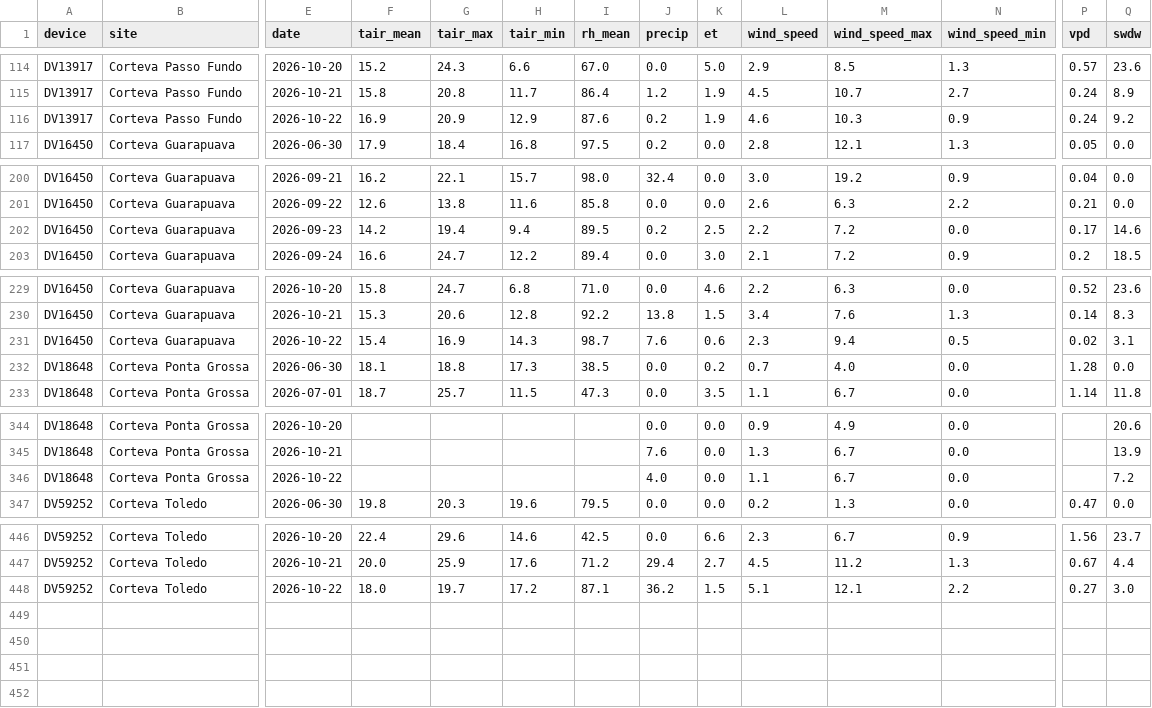
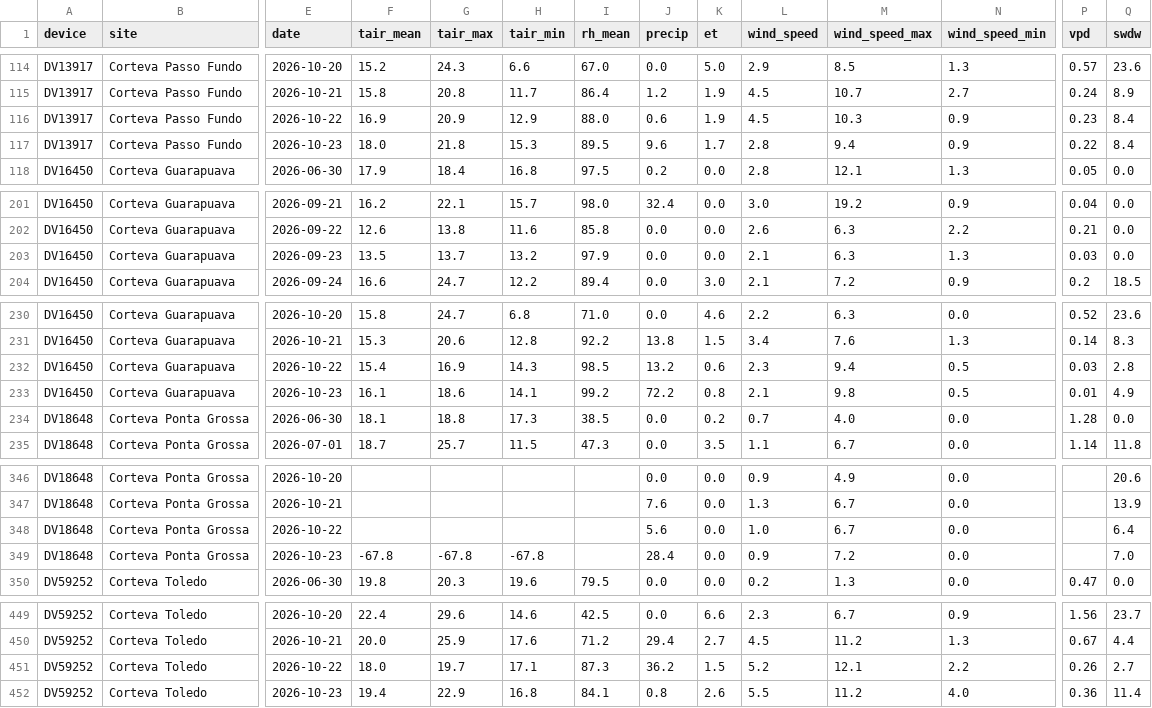
Before and after one commit to mitrutrafael/climaticos, a CSV file: dados_davis_brasil.csv, drawn as a sheet; only a part is shown, gaps mark what is left out; addresses are those after the commit; rows hold the shown columns only; the diff covers the shown part only; the diff names each change by its address in the sheet, - before the commit and + after, or states it on an @@ line.

```diff
--- a/dados_davis_brasil.csv
+++ b/dados_davis_brasil.csv
-I116 (rh_mean): 87.6
+I116 (rh_mean): 88.0
-J116 (precip): 0.2
+J116 (precip): 0.6
-L116 (wind_speed): 4.6
+L116 (wind_speed): 4.5
-P116 (vpd): 0.24
+P116 (vpd): 0.23
-Q116 (swdw): 9.2
+Q116 (swdw): 8.4
+row 117: DV13917 | Corteva Passo Fundo | 2026-10-23 | 18.0 | 21.8 | 15.3 | 89.5 | 9.6 | 1.7 | 2.8 | 9.4 | 0.9 | 0.22 | 8.4
-F203 (tair_mean): 14.2
+F203 (tair_mean): 13.5
-G203 (tair_max): 19.4
+G203 (tair_max): 13.7
-H203 (tair_min): 9.4
+H203 (tair_min): 13.2
-I203 (rh_mean): 89.5
+I203 (rh_mean): 97.9
-J203 (precip): 0.2
+J203 (precip): 0.0
-K203 (et): 2.5
+K203 (et): 0.0
-L203 (wind_speed): 2.2
+L203 (wind_speed): 2.1
-M203 (wind_speed_max): 7.2
+M203 (wind_speed_max): 6.3
-N203 (wind_speed_min): 0.0
+N203 (wind_speed_min): 1.3
-P203 (vpd): 0.17
+P203 (vpd): 0.03
-Q203 (swdw): 14.6
+Q203 (swdw): 0.0
-I232 (rh_mean): 98.7
+I232 (rh_mean): 98.5
-J232 (precip): 7.6
+J232 (precip): 13.2
-P232 (vpd): 0.02
+P232 (vpd): 0.03
-Q232 (swdw): 3.1
+Q232 (swdw): 2.8
+row 233: DV16450 | Corteva Guarapuava | 2026-10-23 | 16.1 | 18.6 | 14.1 | 99.2 | 72.2 | 0.8 | 2.1 | 9.8 | 0.5 | 0.01 | 4.9
-J348 (precip): 4.0
+J348 (precip): 5.6
-L348 (wind_speed): 1.1
+L348 (wind_speed): 1.0
-Q348 (swdw): 7.2
+Q348 (swdw): 6.4
+row 349: DV18648 | Corteva Ponta Grossa | 2026-10-23 | -67.8 | -67.8 | -67.8 |  | 28.4 | 0.0 | 0.9 | 7.2 | 0.0 |  | 7.0
-H451 (tair_min): 17.2
+H451 (tair_min): 17.1
-I451 (rh_mean): 87.1
+I451 (rh_mean): 87.3
-L451 (wind_speed): 5.1
+L451 (wind_speed): 5.2
-P451 (vpd): 0.27
+P451 (vpd): 0.26
-Q451 (swdw): 3.0
+Q451 (swdw): 2.7
+row 452: DV59252 | Corteva Toledo | 2026-10-23 | 19.4 | 22.9 | 16.8 | 84.1 | 0.8 | 2.6 | 5.5 | 11.2 | 4.0 | 0.36 | 11.4
```
Also changed, not shown: 28 edited cells elsewhere in this file, dados_climaticos_brasil.csv.
